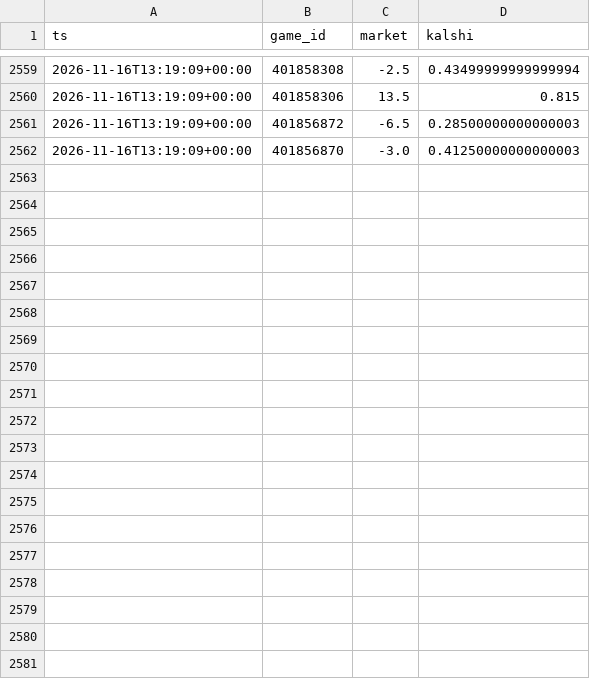
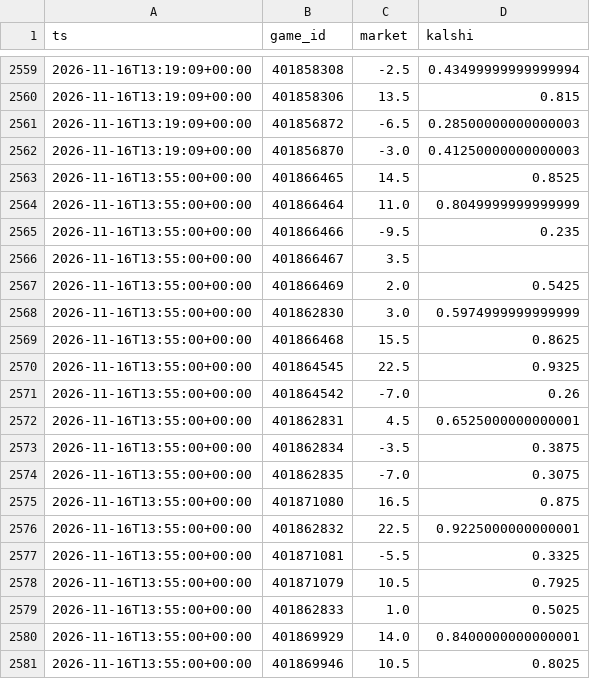
Before and after one commit to dylankelly0233-hoops/alphapoint-dashboards, a CSV file: line_history_cfb.csv, drawn as a sheet; only a part is shown, gaps mark what is left out; the diff covers the shown part only.

```diff
--- a/line_history_cfb.csv
+++ b/line_history_cfb.csv
@@ -2562 +2562,20 @@ ts,game_id,market,kalshi
 2026-11-16T13:19:09+00:00,401856870,-3.0,0.41250000000000003
+2026-11-16T13:55:00+00:00,401866465,14.5,0.8525
+2026-11-16T13:55:00+00:00,401866464,11.0,0.8049999999999999
+2026-11-16T13:55:00+00:00,401866466,-9.5,0.235
+2026-11-16T13:55:00+00:00,401866467,3.5,
+2026-11-16T13:55:00+00:00,401866469,2.0,0.5425
+2026-11-16T13:55:00+00:00,401862830,3.0,0.5974999999999999
+2026-11-16T13:55:00+00:00,401866468,15.5,0.8625
+2026-11-16T13:55:00+00:00,401864545,22.5,0.9325
+2026-11-16T13:55:00+00:00,401864542,-7.0,0.26
+2026-11-16T13:55:00+00:00,401862831,4.5,0.6525000000000001
+2026-11-16T13:55:00+00:00,401862834,-3.5,0.3875
+2026-11-16T13:55:00+00:00,401862835,-7.0,0.3075
+2026-11-16T13:55:00+00:00,401871080,16.5,0.875
+2026-11-16T13:55:00+00:00,401862832,22.5,0.9225000000000001
+2026-11-16T13:55:00+00:00,401871081,-5.5,0.3325
+2026-11-16T13:55:00+00:00,401871079,10.5,0.7925
+2026-11-16T13:55:00+00:00,401862833,1.0,0.5025
+2026-11-16T13:55:00+00:00,401869929,14.0,0.8400000000000001
+2026-11-16T13:55:00+00:00,401869946,10.5,0.8025
```
Also changed, not shown: 15 added rows elsewhere in this file, projections_cbb.csv, projections_epl.csv, 4 other files.
